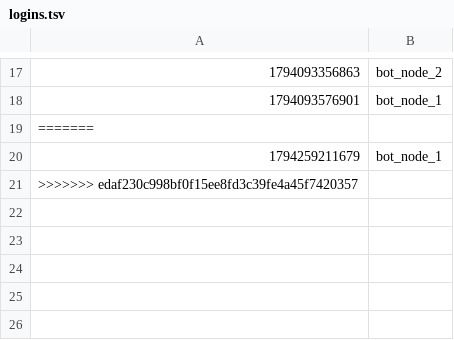
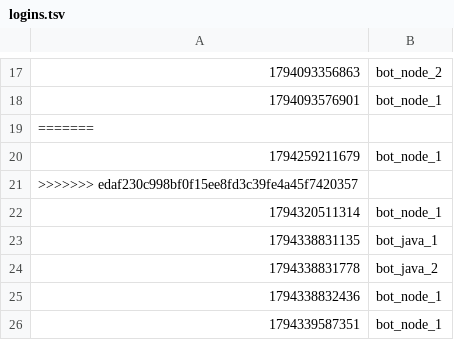
Before and after one commit to Anabsouslima1/ProjetoChatBot, a TSV file: data/java1/logins.tsv, drawn as a sheet; only a part is shown, gaps mark what is left out; the diff names each change by its address in the sheet, - before the commit and + after, or states it on an @@ line.

Commit message:
feat(node): implementacao parte quatro

```diff
--- a/data/java1/logins.tsv
+++ b/data/java1/logins.tsv
+row 22: 1794320511314 | bot_node_1
+row 23: 1794338831135 | bot_java_1
+row 24: 1794338831778 | bot_java_2
+row 25: 1794338832436 | bot_node_1
+row 26: 1794339587351 | bot_node_1
```
Also changed, not shown: data/java2/logins.tsv, 13 other files.
